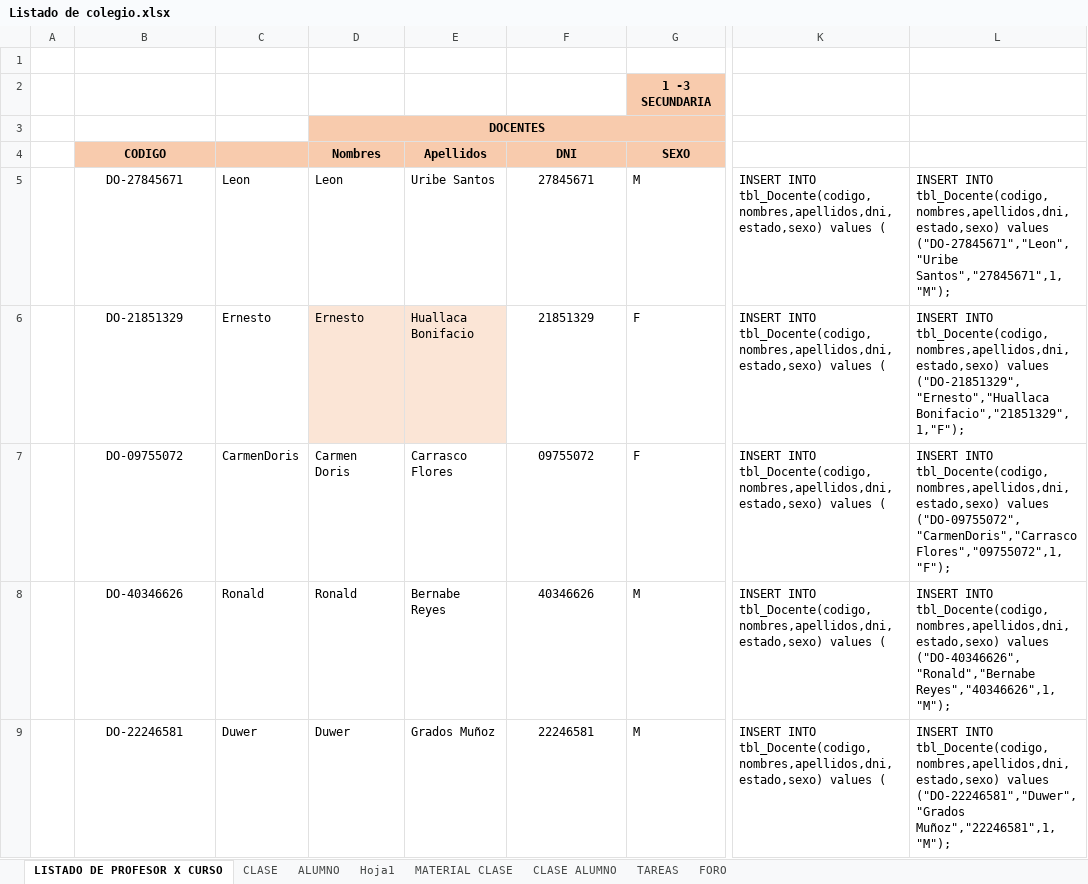
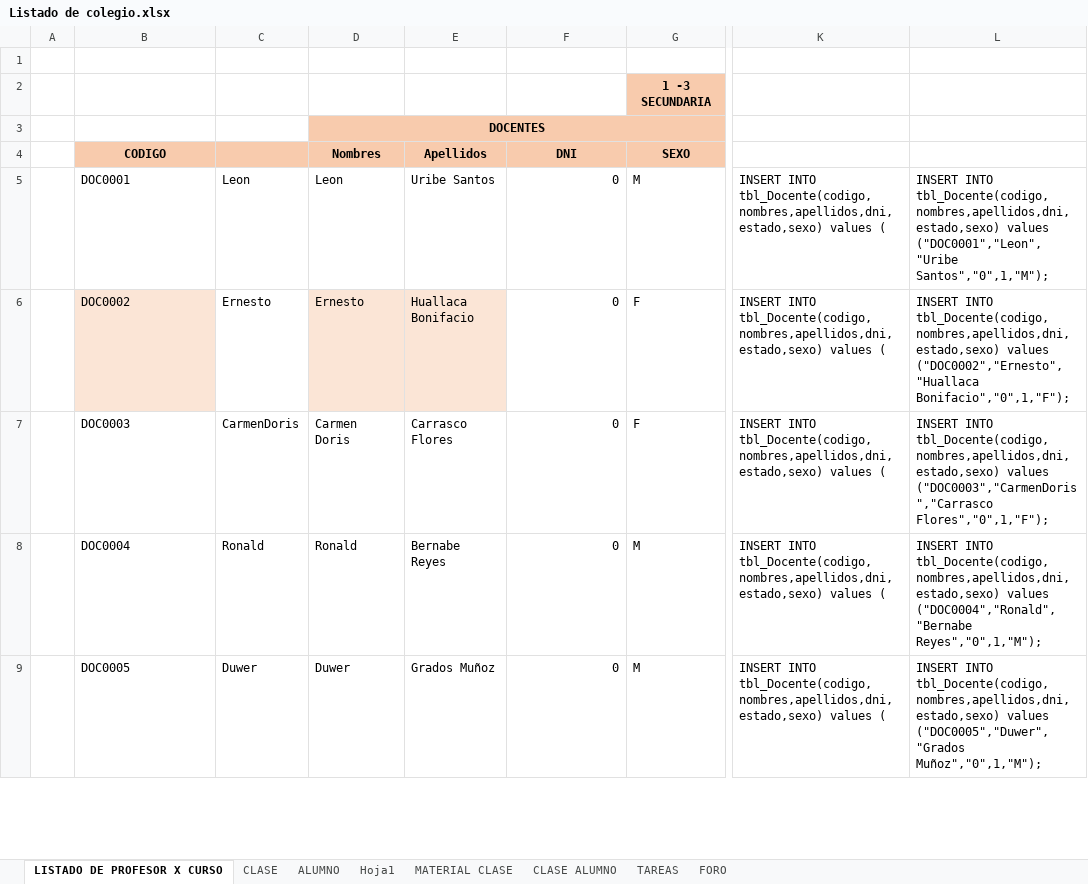
Before and after one commit to badcria2/tesis-colegio, an Excel workbook: documentos/Listado de colegio.xlsx, sheet LISTADO DE PROFESOR X CURSO, drawn as a sheet; only a part is shown, gaps mark what is left out; values as stored, in another font and other column widths than the file's, no borders; the diff covers the shown part only; the diff names each change by its address in the sheet, - before the commit and + after, or states it on an @@ line.

```diff
--- a/documentos/Listado de colegio.xlsx (sheet LISTADO DE PROFESOR X CURSO)
+++ b/documentos/Listado de colegio.xlsx (sheet LISTADO DE PROFESOR X CURSO)
-B5: DO-27845671
+B5: DOC0001
-B5:B9 alignment: center
+B5:B9 alignment: left
-F5: 27845671
+F5: 0
-F5:F9 alignment: center
+F5:F9 alignment: right
-L5: …tbl_Docente(codigo,nombres,apellidos,dni,estado,sexo) values ("DO-27845671","Leon","Uribe Santos","27845671",1,"M");
+L5: …tbl_Docente(codigo,nombres,apellidos,dni,estado,sexo) values ("DOC0001","Leon","Uribe Santos","0",1,"M");
-B6: DO-21851329
+B6: DOC0002
-B6 fill: none
+B6 fill: #FBE5D6
-F6: 21851329
+F6: 0
-L6: …tbl_Docente(codigo,nombres,apellidos,dni,estado,sexo) values ("DO-21851329","Ernesto","Huallaca Bonifacio","21851329",1,"F");
+L6: …tbl_Docente(codigo,nombres,apellidos,dni,estado,sexo) values ("DOC0002","Ernesto","Huallaca Bonifacio","0",1,"F");
-B7: DO-09755072
+B7: DOC0003
-F7: 09755072
+F7: 0
-L7: …tbl_Docente(codigo,nombres,apellidos,dni,estado,sexo) values ("DO-09755072","CarmenDoris","Carrasco Flores","09755072",1,"F");
+L7: …tbl_Docente(codigo,nombres,apellidos,dni,estado,sexo) values ("DOC0003","CarmenDoris","Carrasco Flores","0",1,"F");
-B8: DO-40346626
+B8: DOC0004
-F8: 40346626
+F8: 0
-L8: …tbl_Docente(codigo,nombres,apellidos,dni,estado,sexo) values ("DO-40346626","Ronald","Bernabe Reyes","40346626",1,"M");
+L8: …tbl_Docente(codigo,nombres,apellidos,dni,estado,sexo) values ("DOC0004","Ronald","Bernabe Reyes","0",1,"M");
-B9: DO-22246581
+B9: DOC0005
-F9: 22246581
+F9: 0
-L9: …tbl_Docente(codigo,nombres,apellidos,dni,estado,sexo) values ("DO-22246581","Duwer","Grados Muñoz","22246581",1,"M");
+L9: …tbl_Docente(codigo,nombres,apellidos,dni,estado,sexo) values ("DOC0005","Duwer","Grados Muñoz","0",1,"M");
```
Also changed, not shown: 1 added row, 17 removed rows, 36 edited cells and cell formats elsewhere in this sheet, sheet CLASE, formulas that keep their value, 54 other files.
